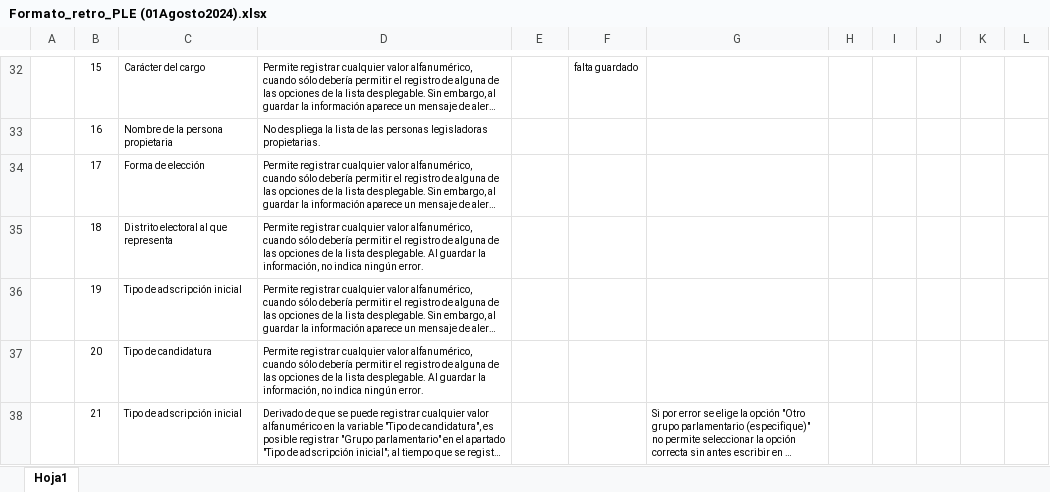
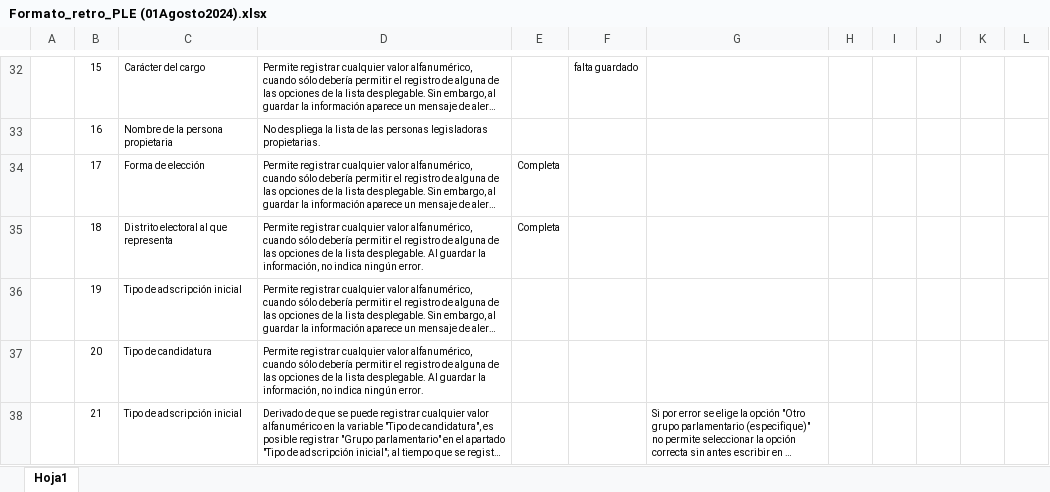
Before and after one commit to fjmd2088/Aplicativo_PLE_INEGI, an Excel workbook: A_Retroalimentaciones/Formato_retro_PLE (01Agosto2024).xlsx, sheet Hoja1, drawn as a sheet; only a part is shown, gaps mark what is left out; long unchanged cells end in …; values as stored, in another font and other column widths than the file's, no borders; conditional formats not drawn; the diff names each change by its address in the sheet, - before the commit and + after, or states it on an @@ line.

```diff
--- a/A_Retroalimentaciones/Formato_retro_PLE (01Agosto2024).xlsx (sheet Hoja1)
+++ b/A_Retroalimentaciones/Formato_retro_PLE (01Agosto2024).xlsx (sheet Hoja1)
-E34:E35: (empty)
+E34:E35: Completa
```
Also changed, not shown: 6 other files.
